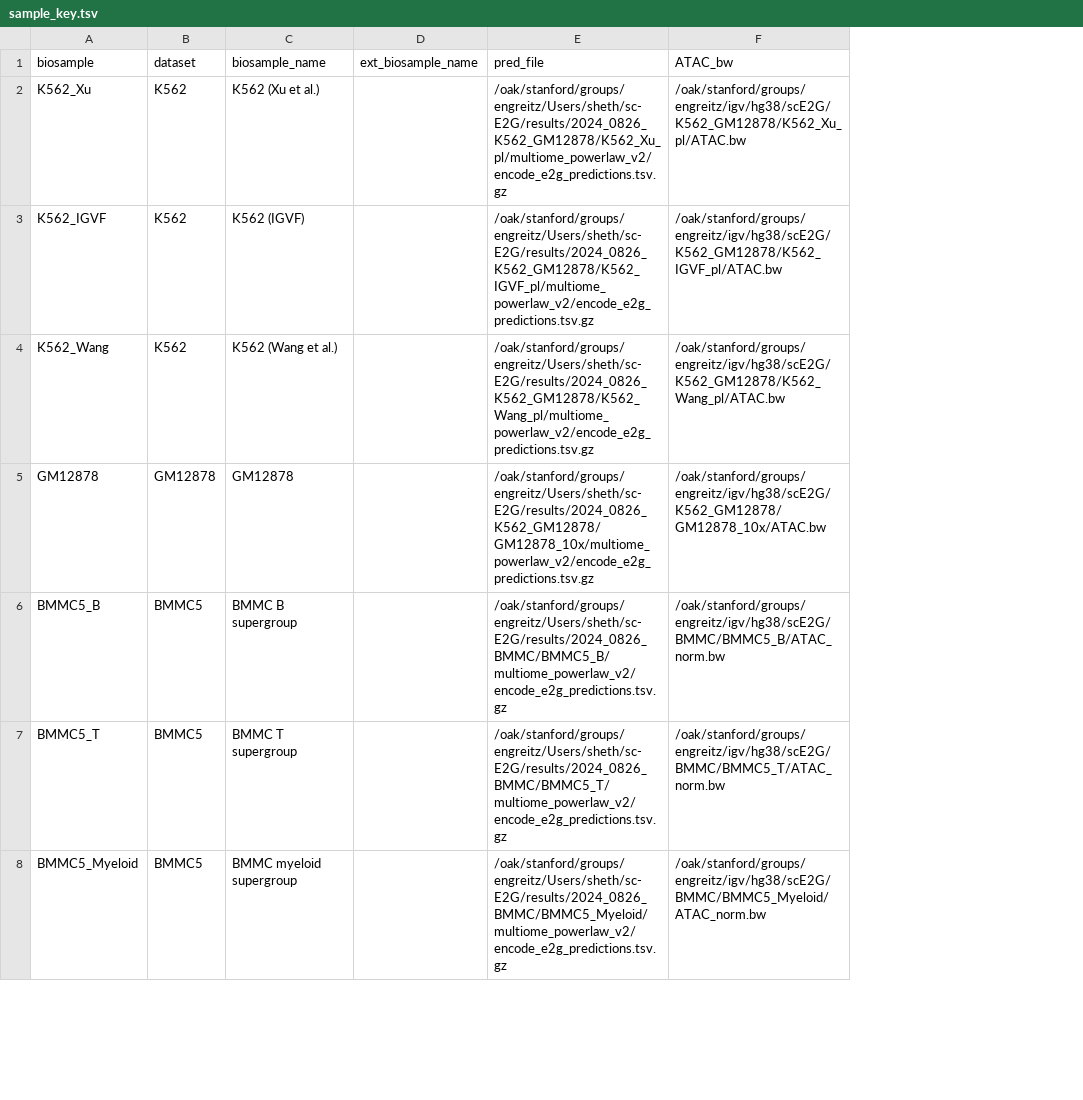
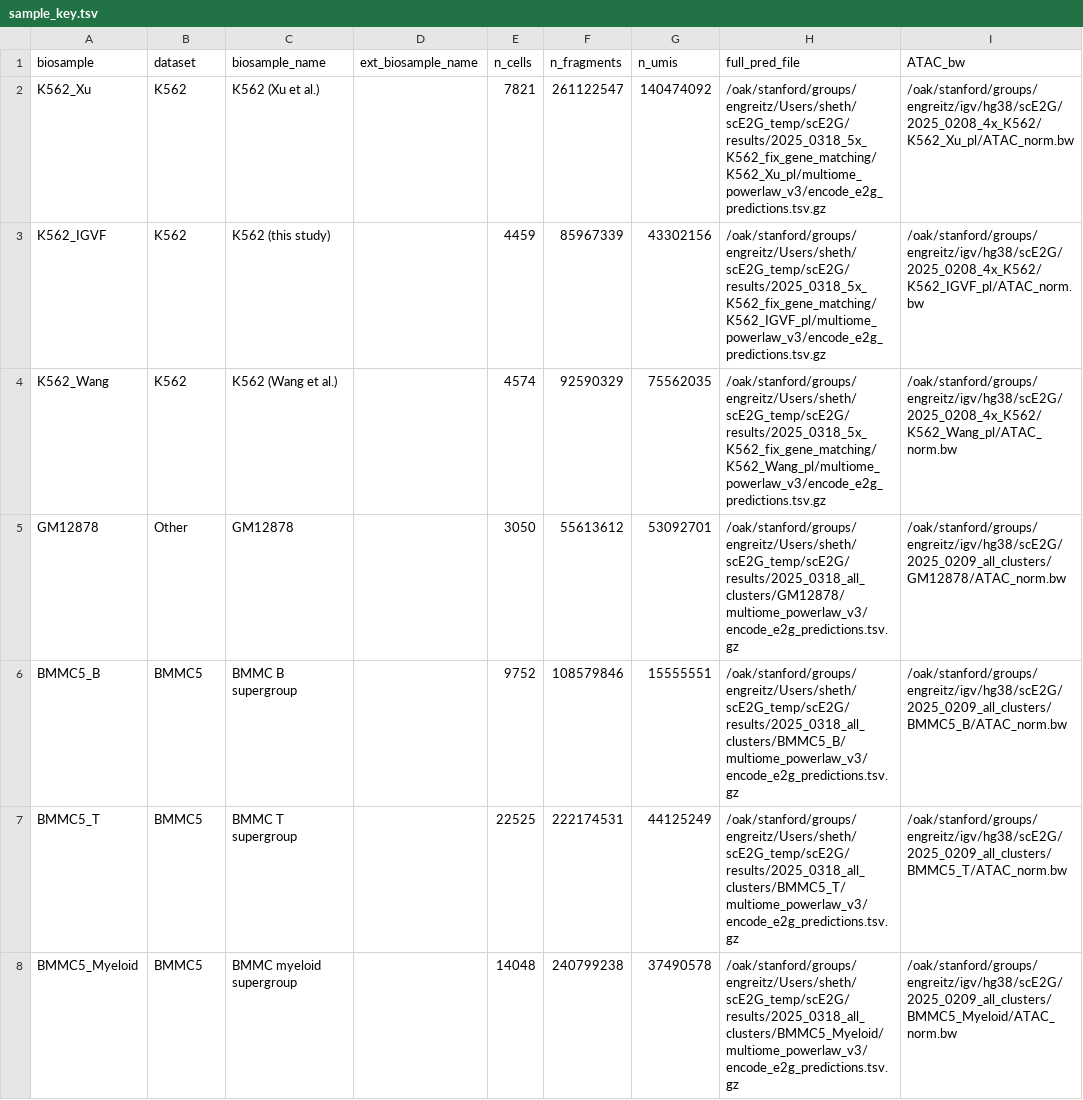
Before and after one commit to anderssonlab/scE2G_analysis, a TSV file: 5.Prediction_Properties/locus_plots/sample_key.tsv, drawn as a sheet; only a part is shown; removed rows and columns are numbered as before the commit, all else as after; the diff covers the shown part only; the diff names each change by its address in the sheet, - before the commit and + after, or states it on an @@ line.

Commit message:
update prediction propoerties

```diff
--- a/5.Prediction_Properties/locus_plots/sample_key.tsv
+++ b/5.Prediction_Properties/locus_plots/sample_key.tsv
-column E (pred_file), rows 2-8: /oak/stanford/groups/engreitz/Users/sheth/sc-E2G/results/2024_0826_K562_GM12878/K562_Xu_pl/multiome_powerlaw_v2/encode_e2g_predictions.tsv.gz | /oak/stanford/groups/engreitz/Users/sheth/sc-E2G/results/2024_0826_K562_GM12878/K562_IGVF_pl/multiome_powerlaw_v2/encode_e2g_predictions.tsv.gz | /oak/stanford/groups/engreitz/Users/sheth/sc-E2G/results/2024_0826_K562_GM12878/K562_Wang_pl/multiome_powerlaw_v2/encode_e2g_predictions.tsv.gz | /oak/stanford/groups/engreitz/Users/sheth/sc-E2G/results/2024_0826_K562_GM12878/GM12878_10x/multiome_powerlaw_v2/encode_e2g_predictions.tsv.gz | /oak/stanford/groups/engreitz/Users/sheth/sc-E2G/results/2024_0826_BMMC/BMMC5_B/multiome_powerlaw_v2/encode_e2g_predictions.tsv.gz | /oak/stanford/groups/engreitz/Users/sheth/sc-E2G/results/2024_0826_BMMC/BMMC5_T/multiome_powerlaw_v2/encode_e2g_predictions.tsv.gz | /oak/stanford/groups/engreitz/Users/sheth/sc-E2G/results/2024_0826_BMMC/BMMC5_Myeloid/multiome_powerlaw_v2/encode_e2g_predictions.tsv.gz
+column E (n_cells), rows 2-8: 7821 | 4459 | 4574 | 3050 | 9752 | 22525 | 14048
+column F (n_fragments), rows 2-8: 261122547 | 85967339 | 92590329 | 55613612 | 108579846 | 222174531 | 240799238
+column G (n_umis), rows 2-8: 140474092 | 43302156 | 75562035 | 53092701 | 15555551 | 44125249 | 37490578
+column H (full_pred_file), rows 2-8: /oak/stanford/groups/engreitz/Users/sheth/scE2G_temp/scE2G/results/2025_0318_5x_K562_fix_gene_matching/K562_Xu_pl/multiome_powerlaw_v3/encode_e2g_predictions.tsv.gz | /oak/stanford/groups/engreitz/Users/sheth/scE2G_temp/scE2G/results/2025_0318_5x_K562_fix_gene_matching/K562_IGVF_pl/multiome_powerlaw_v3/encode_e2g_predictions.tsv.gz | /oak/stanford/groups/engreitz/Users/sheth/scE2G_temp/scE2G/results/2025_0318_5x_K562_fix_gene_matching/K562_Wang_pl/multiome_powerlaw_v3/encode_e2g_predictions.tsv.gz | /oak/stanford/groups/engreitz/Users/sheth/scE2G_temp/scE2G/results/2025_0318_all_clusters/GM12878/multiome_powerlaw_v3/encode_e2g_predictions.tsv.gz | /oak/stanford/groups/engreitz/Users/sheth/scE2G_temp/scE2G/results/2025_0318_all_clusters/BMMC5_B/multiome_powerlaw_v3/encode_e2g_predictions.tsv.gz | /oak/stanford/groups/engreitz/Users/sheth/scE2G_temp/scE2G/results/2025_0318_all_clusters/BMMC5_T/multiome_powerlaw_v3/encode_e2g_predictions.tsv.gz | /oak/stanford/groups/engreitz/Users/sheth/scE2G_temp/scE2G/results/2025_0318_all_clusters/BMMC5_Myeloid/multiome_powerlaw_v3/encode_e2g_predictions.tsv.gz
-I2 (ATAC_bw): /oak/stanford/groups/engreitz/igv/hg38/scE2G/K562_GM12878/K562_Xu_pl/ATAC.bw
+I2 (ATAC_bw): /oak/stanford/groups/engreitz/igv/hg38/scE2G/2025_0208_4x_K562/K562_Xu_pl/ATAC_norm.bw
-C3 (biosample_name): K562 (IGVF)
+C3 (biosample_name): K562 (this study)
-I3 (ATAC_bw): /oak/stanford/groups/engreitz/igv/hg38/scE2G/K562_GM12878/K562_IGVF_pl/ATAC.bw
+I3 (ATAC_bw): /oak/stanford/groups/engreitz/igv/hg38/scE2G/2025_0208_4x_K562/K562_IGVF_pl/ATAC_norm.bw
-I4 (ATAC_bw): /oak/stanford/groups/engreitz/igv/hg38/scE2G/K562_GM12878/K562_Wang_pl/ATAC.bw
+I4 (ATAC_bw): /oak/stanford/groups/engreitz/igv/hg38/scE2G/2025_0208_4x_K562/K562_Wang_pl/ATAC_norm.bw
-B5 (dataset): GM12878
+B5 (dataset): Other
-I5 (ATAC_bw): /oak/stanford/groups/engreitz/igv/hg38/scE2G/K562_GM12878/GM12878_10x/ATAC.bw
+I5 (ATAC_bw): /oak/stanford/groups/engreitz/igv/hg38/scE2G/2025_0209_all_clusters/GM12878/ATAC_norm.bw
-I6 (ATAC_bw): /oak/stanford/groups/engreitz/igv/hg38/scE2G/BMMC/BMMC5_B/ATAC_norm.bw
+I6 (ATAC_bw): /oak/stanford/groups/engreitz/igv/hg38/scE2G/2025_0209_all_clusters/BMMC5_B/ATAC_norm.bw
-I7 (ATAC_bw): /oak/stanford/groups/engreitz/igv/hg38/scE2G/BMMC/BMMC5_T/ATAC_norm.bw
+I7 (ATAC_bw): /oak/stanford/groups/engreitz/igv/hg38/scE2G/2025_0209_all_clusters/BMMC5_T/ATAC_norm.bw
-I8 (ATAC_bw): /oak/stanford/groups/engreitz/igv/hg38/scE2G/BMMC/BMMC5_Myeloid/ATAC_norm.bw
+I8 (ATAC_bw): /oak/stanford/groups/engreitz/igv/hg38/scE2G/2025_0209_all_clusters/BMMC5_Myeloid/ATAC_norm.bw
```
Also changed, not shown: 3 added rows and 51 edited cells elsewhere in this file, 5.Prediction_Properties/locus_plots/locus_key.tsv, 5.Prediction_Properties/prediction_properties.tsv, 9 other files.
